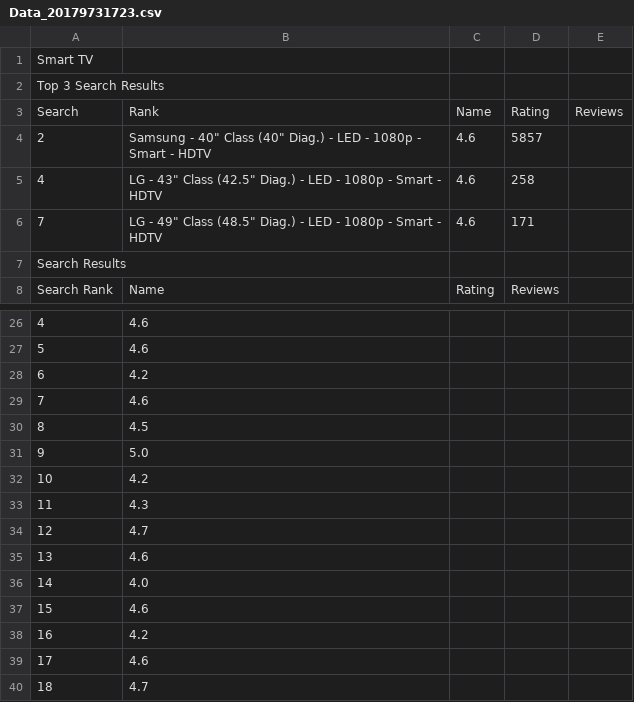
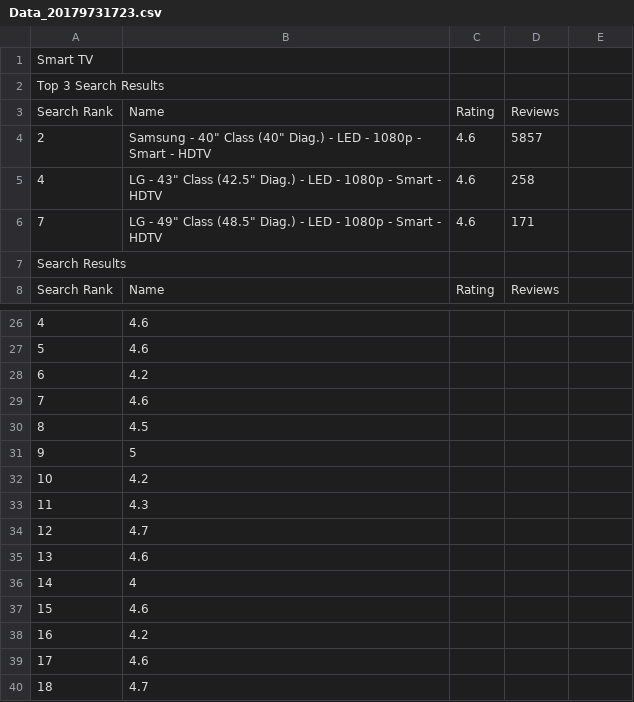
Before and after one commit to Price47/L2Challenge, a CSV file: Data_20179731723.csv, drawn as a sheet; only a part is shown, gaps mark what is left out; removed rows and columns are numbered as before the commit, all else as after; the diff names each change by its address in the sheet, - before the commit and + after, or states it on an @@ line.

Commit message:
update csv format

```diff
--- a/Data_20179731723.csv
+++ b/Data_20179731723.csv
-row 3: Search | Rank | Name | Rating | Reviews
+row 3: Search Rank | Name | Rating | Reviews
-B31: 5.0
+B31: 5
-B36: 4.0
+B36: 4
```
